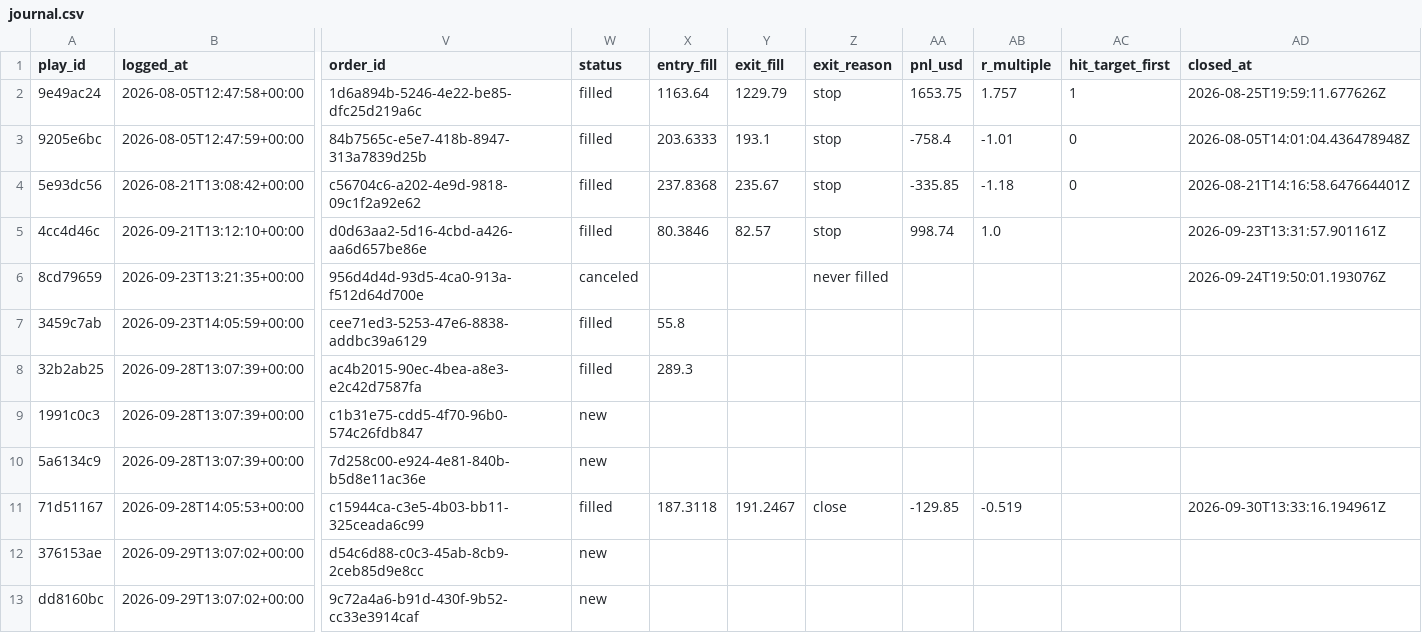
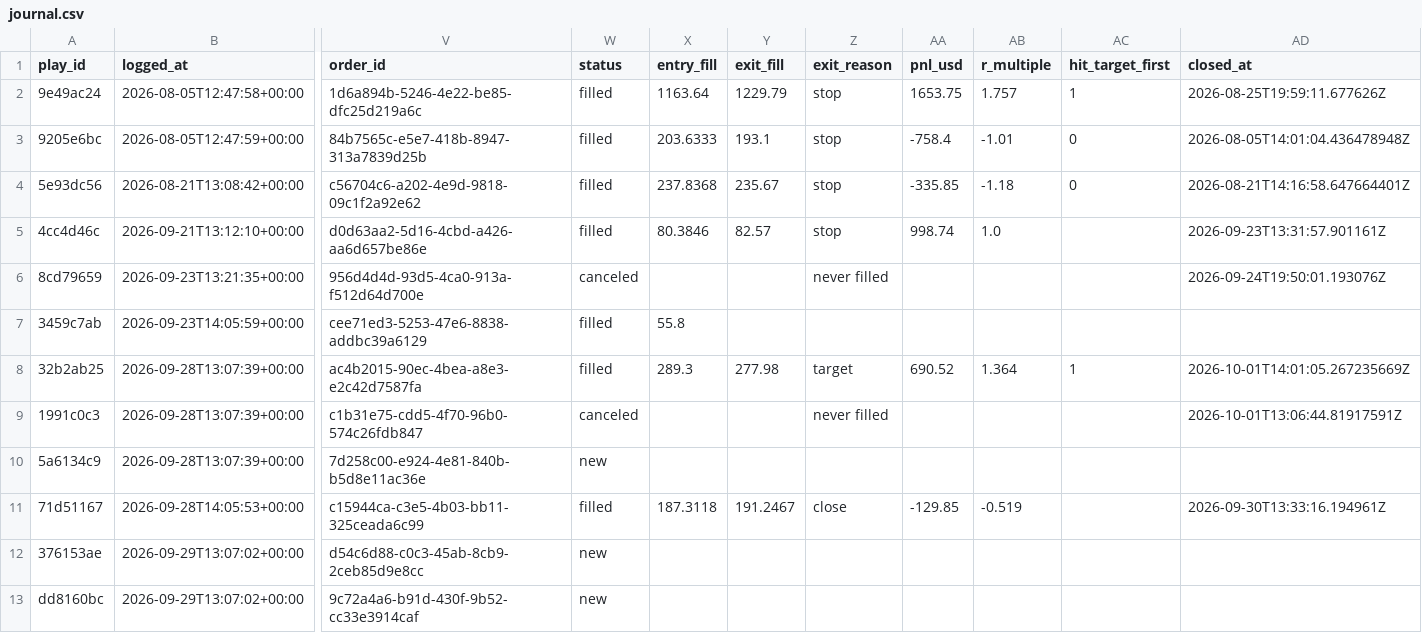
Before and after one commit to ConnorHampstead/claude-portfolio, a CSV file: journal.csv, drawn as a sheet; only a part is shown, gaps mark what is left out; the diff covers the shown part only; the diff names each change by its address in the sheet, - before the commit and + after, or states it on an @@ line.

```diff
--- a/journal.csv
+++ b/journal.csv
-Y8 (exit_fill): (empty)
+Y8 (exit_fill): 277.98
-Z8 (exit_reason): (empty)
+Z8 (exit_reason): target
-AA8 (pnl_usd): (empty)
+AA8 (pnl_usd): 690.52
-AB8 (r_multiple): (empty)
+AB8 (r_multiple): 1.364
-AC8 (hit_target_first): (empty)
+AC8 (hit_target_first): 1
-AD8 (closed_at): (empty)
+AD8 (closed_at): 2026-10-01T14:01:05.267235669Z
-W9 (status): new
+W9 (status): canceled
-Z9 (exit_reason): (empty)
+Z9 (exit_reason): never filled
-AD9 (closed_at): (empty)
+AD9 (closed_at): 2026-10-01T13:06:44.81917591Z
```
Also changed, not shown: 2 added rows and 3 edited cells elsewhere in this file, shadow.csv, state/equity.csv, 11 other files.
